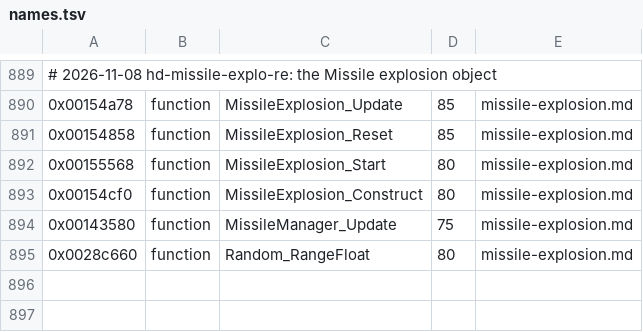
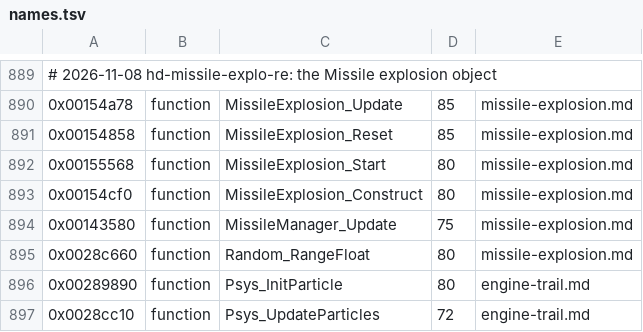
Before and after one commit to topaxi/OpenAntiGrav, a TSV file: docs/ghidra/functions/ps3-hdfury-eu/names.tsv, drawn as a sheet; only a part is shown, gaps mark what is left out.

```diff
--- a/docs/ghidra/functions/ps3-hdfury-eu/names.tsv
+++ b/docs/ghidra/functions/ps3-hdfury-eu/names.tsv
@@ -895 +895,3 @@
 0x0028c660	function	Random_RangeFloat	80	missile-explosion.md
+0x00289890	function	Psys_InitParticle	80	engine-trail.md
+0x0028cc10	function	Psys_UpdateParticles	72	engine-trail.md
```
Also changed, not shown: 2 other files.
